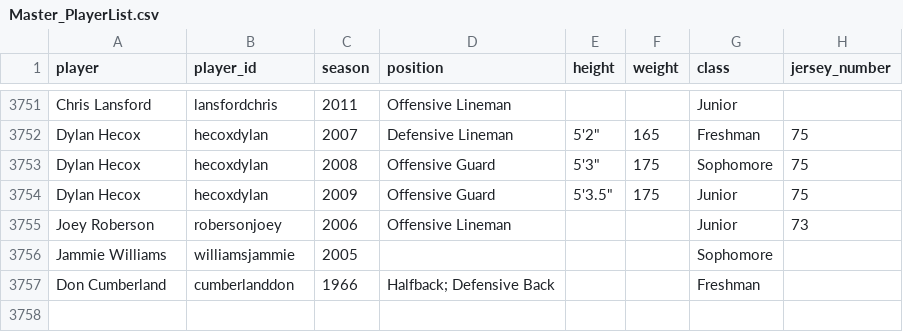
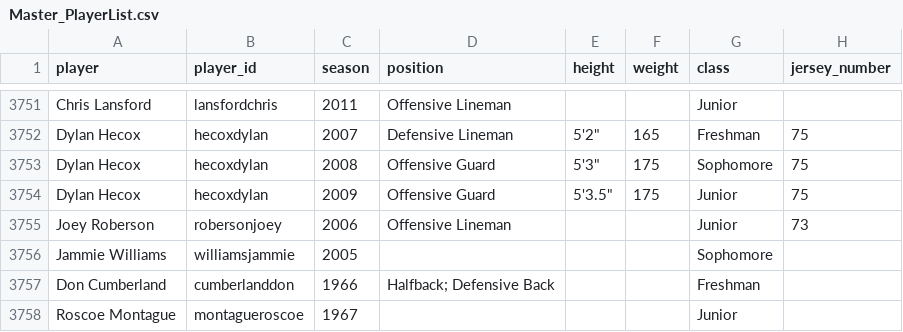
Before and after one commit to Hecoxanator/stafford-indians-football, a CSV file: Master_PlayerList.csv, drawn as a sheet; only a part is shown, gaps mark what is left out; the diff names each change by its address in the sheet, - before the commit and + after, or states it on an @@ line.

```diff
--- a/Master_PlayerList.csv
+++ b/Master_PlayerList.csv
+row 3758: Roscoe Montague | montagueroscoe | 1967 |  |  |  | Junior
```
Also changed, not shown: Master_GameEvents.csv, Master_GameInfo.csv.
